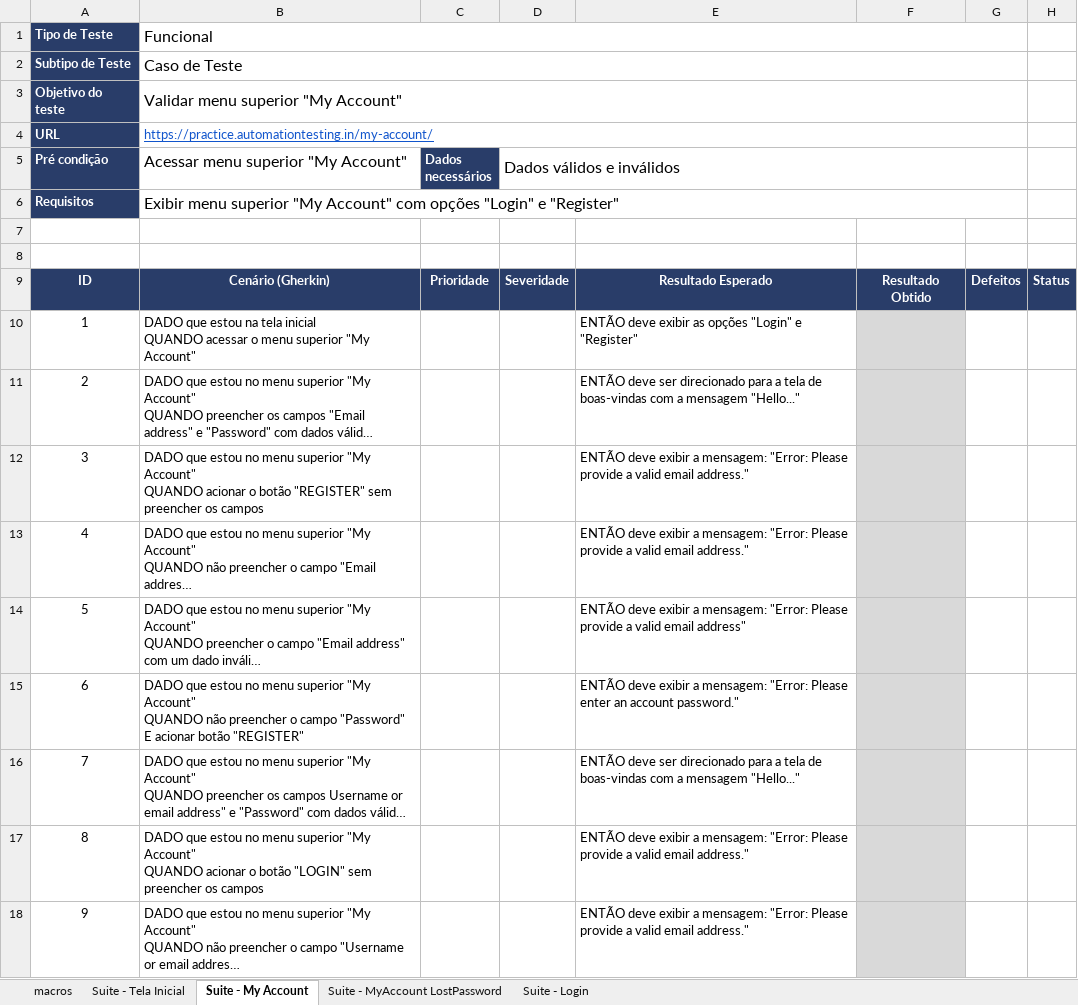
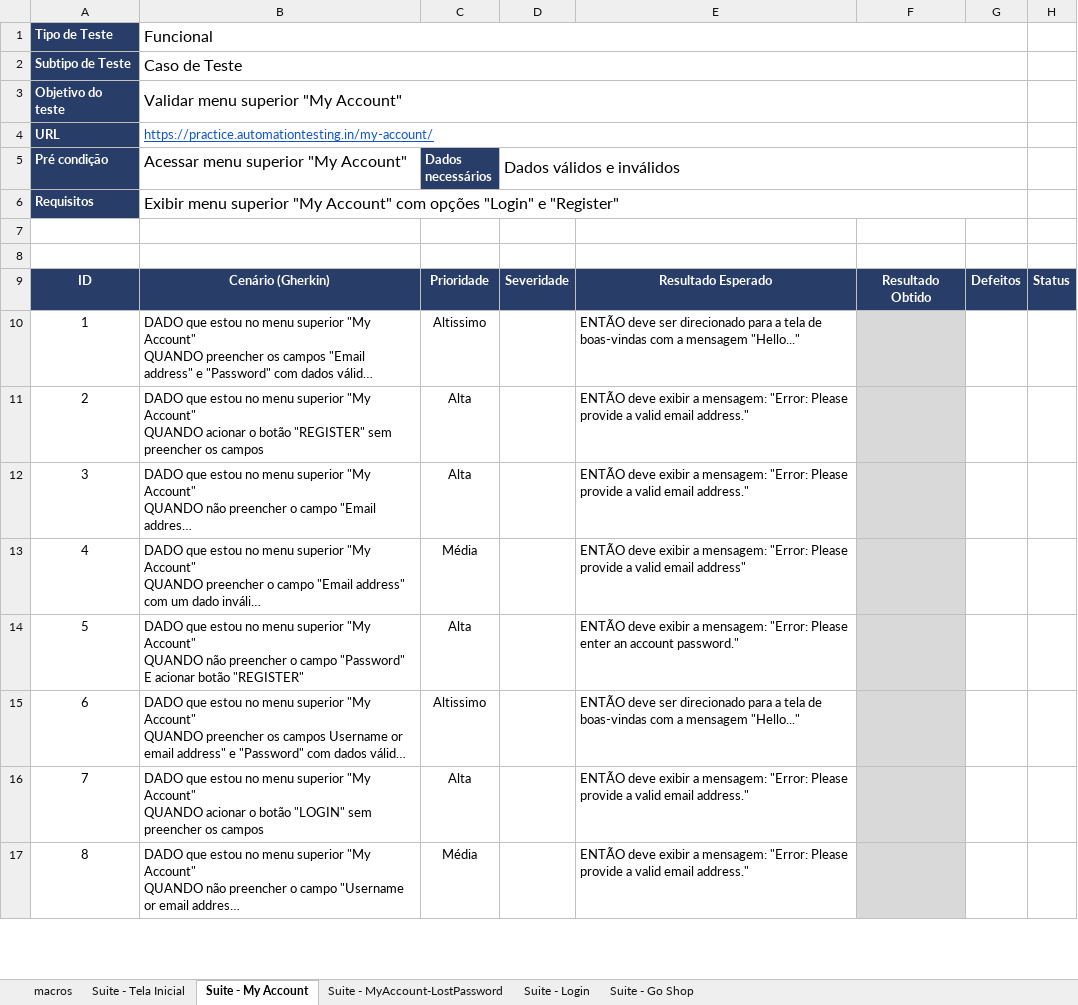
Before and after one commit to edivaniamo/desafio-tecnico01-manual-automacao, an Excel workbook: docs/plano_testes.xlsx, sheet Suite - My Account, drawn as a sheet; only a part is shown; long unchanged cells end in …; values as stored, in another font and other column widths than the file's, no borders; removed rows and columns are numbered as before the commit, all else as after; ↵ is a line break in a cell; the diff covers the shown part only; the diff names each change by its address in the sheet, - before the commit and + after, or states it on an @@ line.

Commit message:
Incluindo mais cenários de testes do login

```diff
--- a/docs/plano_testes.xlsx (sheet Suite - My Account)
+++ b/docs/plano_testes.xlsx (sheet Suite - My Account)
-sheet tab: Suite - MyAccount LostPassword
+sheet tab: Suite - MyAccount-LostPassword
+sheet tab: Suite - Go Shop
-row 10: 1 | DADO que estou na tela inicial ↵ QUANDO acessar o menu superior "My Account" |  |  | ENTÃO deve exibir as opções "Login" e "Register"
@@ column A (Pré condição) renumbered between rows 10 and 24 @@
-C10 (Dados necessários): (empty)
+C10 (Dados necessários): Altissimo
-C11:C12 (Dados necessários): (empty)
+C11:C12 (Dados necessários): Alta
-C13 (Dados necessários): (empty)
+C13 (Dados necessários): Média
-C14 (Dados necessários): (empty)
+C14 (Dados necessários): Alta
-C15 (Dados necessários): (empty)
+C15 (Dados necessários): Altissimo
-C16 (Dados necessários): (empty)
+C16 (Dados necessários): Alta
-C17 (Dados necessários): (empty)
+C17 (Dados necessários): Média
```
Also changed, not shown: 1 added row, 1 edited cell and cell formats elsewhere in this sheet, sheet Suite - MyAccount-LostPassword, sheet Suite - Login, sheet Suite - Tela Inicial.
